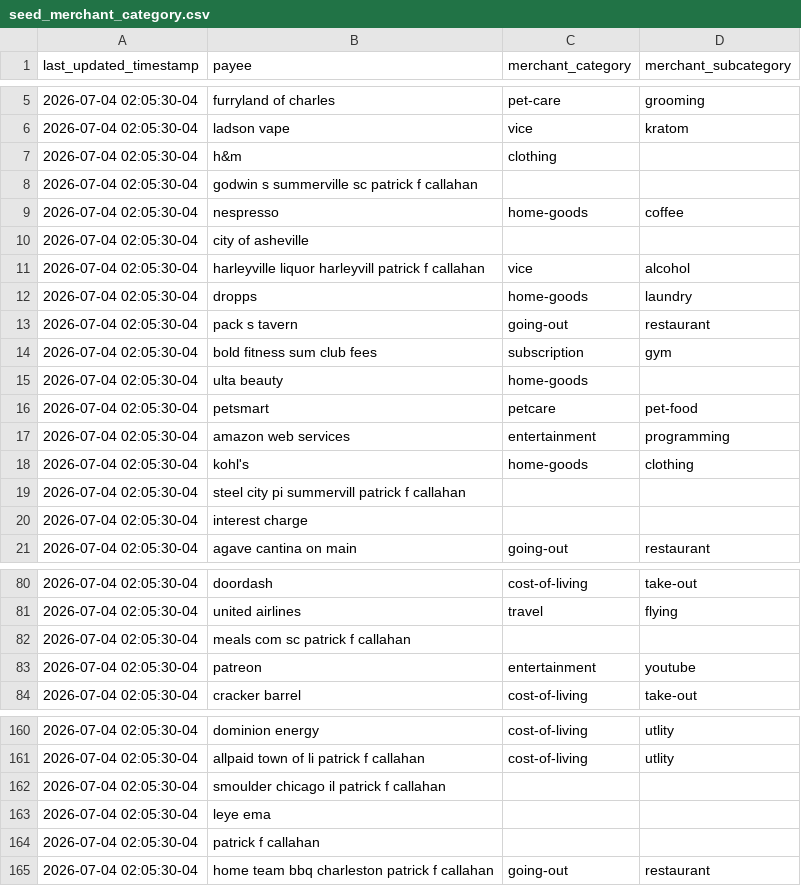
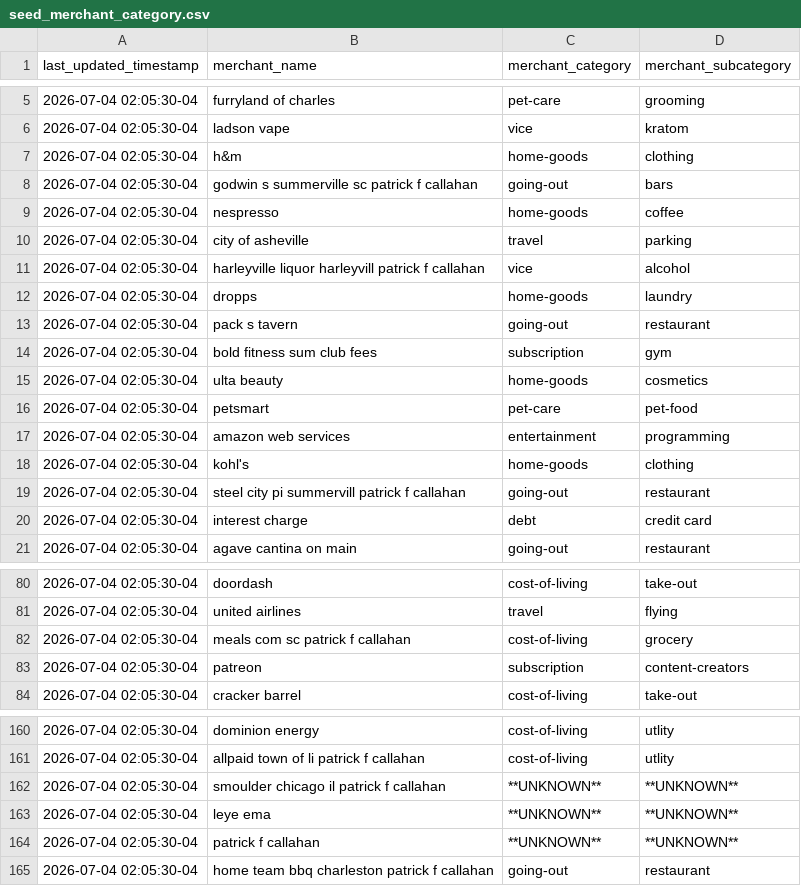
Before and after one commit to sherlock-wings/pfc-bank, a CSV file: dbt_code/seeds/seed_merchant_category.csv, drawn as a sheet; only a part is shown, gaps mark what is left out; the diff covers the shown part only.

Commit message:
fixing CSV format issues, filling in categories

```diff
--- a/dbt_code/seeds/seed_merchant_category.csv
+++ b/dbt_code/seeds/seed_merchant_category.csv
@@ -1 +1 @@
-last_updated_timestamp,payee,merchant_category,merchant_subcategory
+last_updated_timestamp,merchant_name,merchant_category,merchant_subcategory
@@ -6,6 +6,6 @@ last_updated_timestamp,payee,merchant_category,merchant_subcategory
 2026-07-04 02:05:30-04,ladson vape,vice,kratom
-2026-07-04 02:05:30-04,h&m,clothing,
-2026-07-04 02:05:30-04,godwin s summerville sc patrick f callahan,,
+2026-07-04 02:05:30-04,h&m,home-goods,clothing
+2026-07-04 02:05:30-04,godwin s summerville sc patrick f callahan,going-out,bars
 2026-07-04 02:05:30-04,nespresso,home-goods,coffee
-2026-07-04 02:05:30-04,city of asheville,,
+2026-07-04 02:05:30-04,city of asheville,travel,parking
 2026-07-04 02:05:30-04,harleyville liquor harleyvill patrick f callahan,vice,alcohol
@@ -14,8 +14,8 @@ last_updated_timestamp,payee,merchant_category,merchant_subcategory
 2026-07-04 02:05:30-04,bold fitness sum club fees,subscription,gym
-2026-07-04 02:05:30-04,ulta beauty,home-goods,
-2026-07-04 02:05:30-04,petsmart,petcare,pet-food
+2026-07-04 02:05:30-04,ulta beauty,home-goods,cosmetics
+2026-07-04 02:05:30-04,petsmart,pet-care,pet-food
 2026-07-04 02:05:30-04,amazon web services,entertainment,programming
 2026-07-04 02:05:30-04,kohl's,home-goods,clothing
-2026-07-04 02:05:30-04,steel city pi summervill patrick f callahan,,
-2026-07-04 02:05:30-04,interest charge,,
+2026-07-04 02:05:30-04,steel city pi summervill patrick f callahan,going-out,restaurant
+2026-07-04 02:05:30-04,interest charge,debt,credit card
 2026-07-04 02:05:30-04,agave cantina on main,going-out,restaurant
@@ -81,4 +81,4 @@ last_updated_timestamp,payee,merchant_category,merchant_subcategory
 2026-07-04 02:05:30-04,united airlines,travel,flying
-2026-07-04 02:05:30-04,meals com sc patrick f callahan,,
-2026-07-04 02:05:30-04,patreon,entertainment,youtube
+2026-07-04 02:05:30-04,meals com sc patrick f callahan,cost-of-living,grocery
+2026-07-04 02:05:30-04,patreon,subscription,content-creators
 2026-07-04 02:05:30-04,cracker barrel,cost-of-living,take-out
@@ -161,5 +161,5 @@ last_updated_timestamp,payee,merchant_category,merchant_subcategory
 2026-07-04 02:05:30-04,allpaid town of li patrick f callahan,cost-of-living,utlity
-2026-07-04 02:05:30-04,smoulder chicago il patrick f callahan,,
-2026-07-04 02:05:30-04,leye ema,,
-2026-07-04 02:05:30-04,patrick f callahan,,
+2026-07-04 02:05:30-04,smoulder chicago il patrick f callahan,**UNKNOWN**,**UNKNOWN**
+2026-07-04 02:05:30-04,leye ema,**UNKNOWN**,**UNKNOWN**
+2026-07-04 02:05:30-04,patrick f callahan,**UNKNOWN**,**UNKNOWN**
 2026-07-04 02:05:30-04,home team bbq charleston patrick f callahan,going-out,restaurant
```
Also changed, not shown: 45 edited cells elsewhere in this file.
